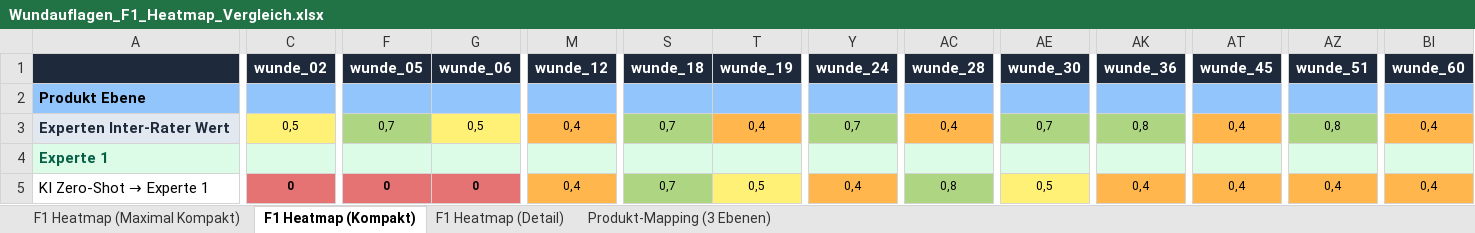
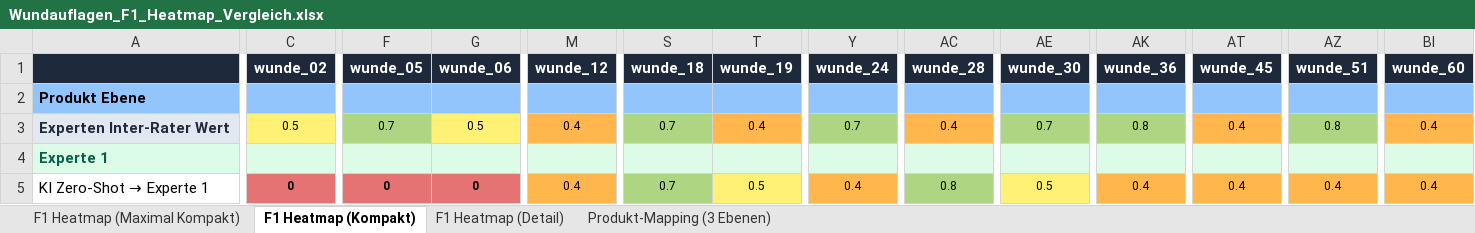
Before and after one commit to code-mert/masterarbeitmodell, an Excel workbook: exports/Wundauflagen_F1_Heatmap_Vergleich.xlsx, sheet F1 Heatmap (Kompakt), drawn as a sheet; only a part is shown, gaps mark what is left out; values as stored, in another font and other column widths than the file's, no borders; the diff covers the shown part only; the diff names each change by its address in the sheet, - before the commit and + after, or states it on an @@ line.

Commit message:
feat: export extensive medical normalization mapping documentation and generate additional heatmap visualization assets

```diff
--- a/exports/Wundauflagen_F1_Heatmap_Vergleich.xlsx (sheet F1 Heatmap (Kompakt))
+++ b/exports/Wundauflagen_F1_Heatmap_Vergleich.xlsx (sheet F1 Heatmap (Kompakt))
-C3 (wunde_02): 0,5
+C3 (wunde_02): 0.5
-F3 (wunde_05): 0,7
+F3 (wunde_05): 0.7
-G3 (wunde_06): 0,5
+G3 (wunde_06): 0.5
-M3 (wunde_12): 0,4
+M3 (wunde_12): 0.4
-S3 (wunde_18): 0,7
+S3 (wunde_18): 0.7
-T3 (wunde_19): 0,4
+T3 (wunde_19): 0.4
-Y3 (wunde_24): 0,7
+Y3 (wunde_24): 0.7
-AC3 (wunde_28): 0,4
+AC3 (wunde_28): 0.4
-AE3 (wunde_30): 0,7
+AE3 (wunde_30): 0.7
-AK3 (wunde_36): 0,8
+AK3 (wunde_36): 0.8
-AT3 (wunde_45): 0,4
+AT3 (wunde_45): 0.4
-AZ3 (wunde_51): 0,8
+AZ3 (wunde_51): 0.8
-BI3 (wunde_60): 0,4
+BI3 (wunde_60): 0.4
-M5 (wunde_12): 0,4
+M5 (wunde_12): 0.4
-S5 (wunde_18): 0,7
+S5 (wunde_18): 0.7
-T5 (wunde_19): 0,5
+T5 (wunde_19): 0.5
-Y5 (wunde_24): 0,4
+Y5 (wunde_24): 0.4
-AC5 (wunde_28): 0,8
+AC5 (wunde_28): 0.8
-AE5 (wunde_30): 0,5
+AE5 (wunde_30): 0.5
-AK5 (wunde_36): 0,4
+AK5 (wunde_36): 0.4
-AT5 (wunde_45): 0,4
+AT5 (wunde_45): 0.4
-AZ5 (wunde_51): 0,4
+AZ5 (wunde_51): 0.4
-BI5 (wunde_60): 0,4
+BI5 (wunde_60): 0.4
```
Also changed, not shown: 599 edited cells elsewhere in this sheet, sheet F1 Heatmap (Detail), sheet F1 Heatmap (Maximal Kompakt), exports/NursIT_Allgemeine_Verbandsklassen.xlsx, 33 other files.
